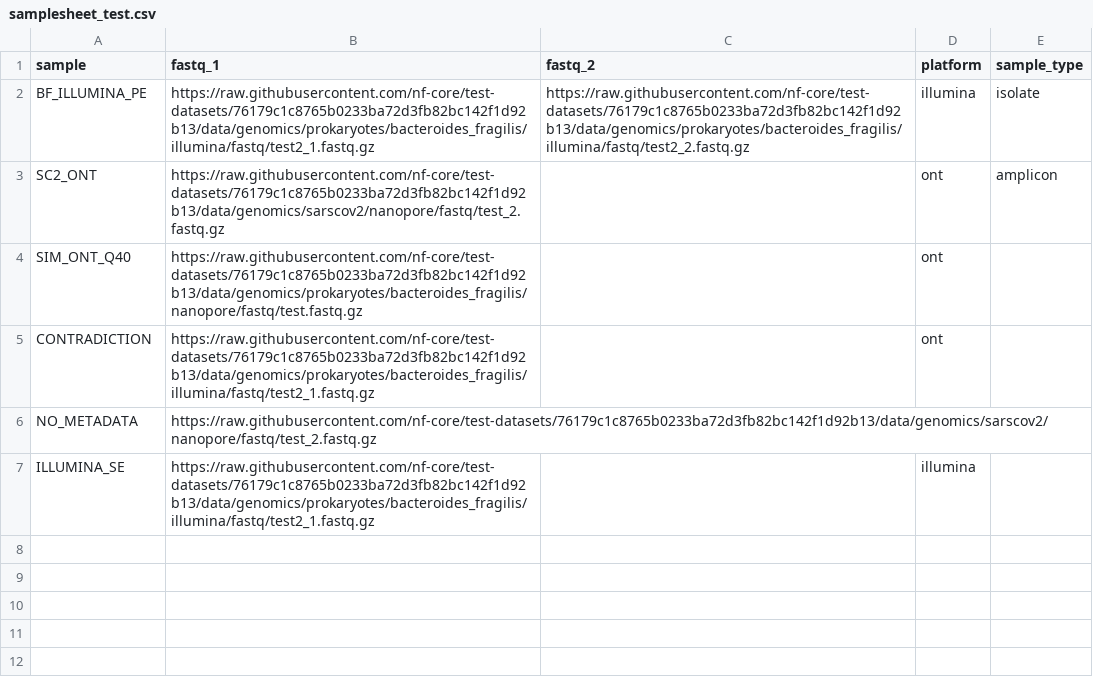
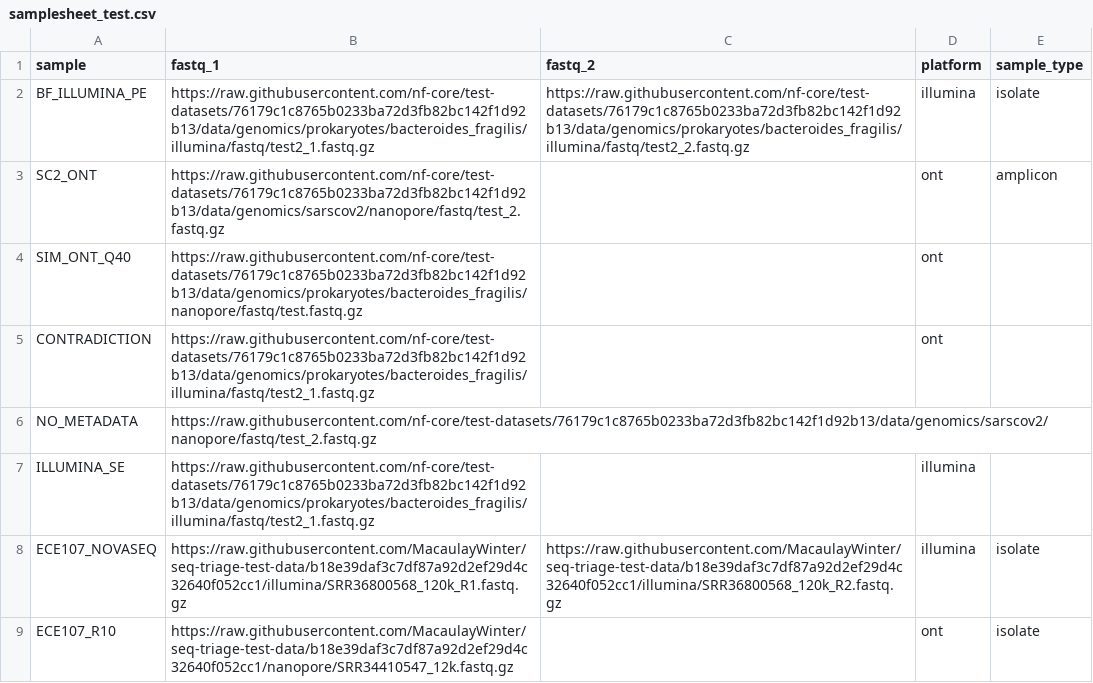
Before and after one commit to MacaulayWinter/seq-triage, a CSV file: assets/samplesheet_test.csv, drawn as a sheet; the diff names each change by its address in the sheet, - before the commit and + after, or states it on an @@ line.

```diff
--- a/assets/samplesheet_test.csv
+++ b/assets/samplesheet_test.csv
+row 8: ECE107_NOVASEQ | https://raw.githubusercontent.com/MacaulayWinter/seq-triage-test-data/b18e39daf3c7df87a92d2ef29d4c32640f052cc1/illumina/SRR36800568_120k_R1.fastq.gz | https://raw.githubusercontent.com/MacaulayWinter/seq-triage-test-data/b18e39daf3c7df87a92d2ef29d4c32640f052cc1/illumina/SRR36800568_120k_R2.fastq.gz | illumina | isolate
+row 9: ECE107_R10 | https://raw.githubusercontent.com/MacaulayWinter/seq-triage-test-data/b18e39daf3c7df87a92d2ef29d4c32640f052cc1/nanopore/SRR34410547_12k.fastq.gz |  | ont | isolate
```
Also changed, not shown: 4 other files.
